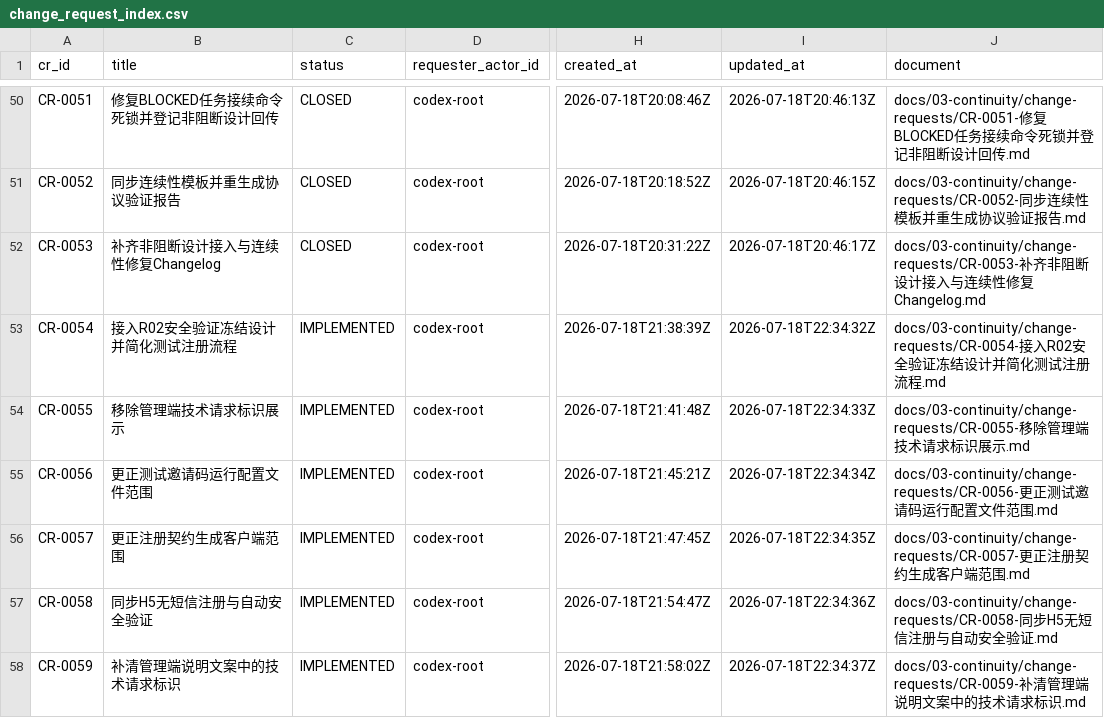
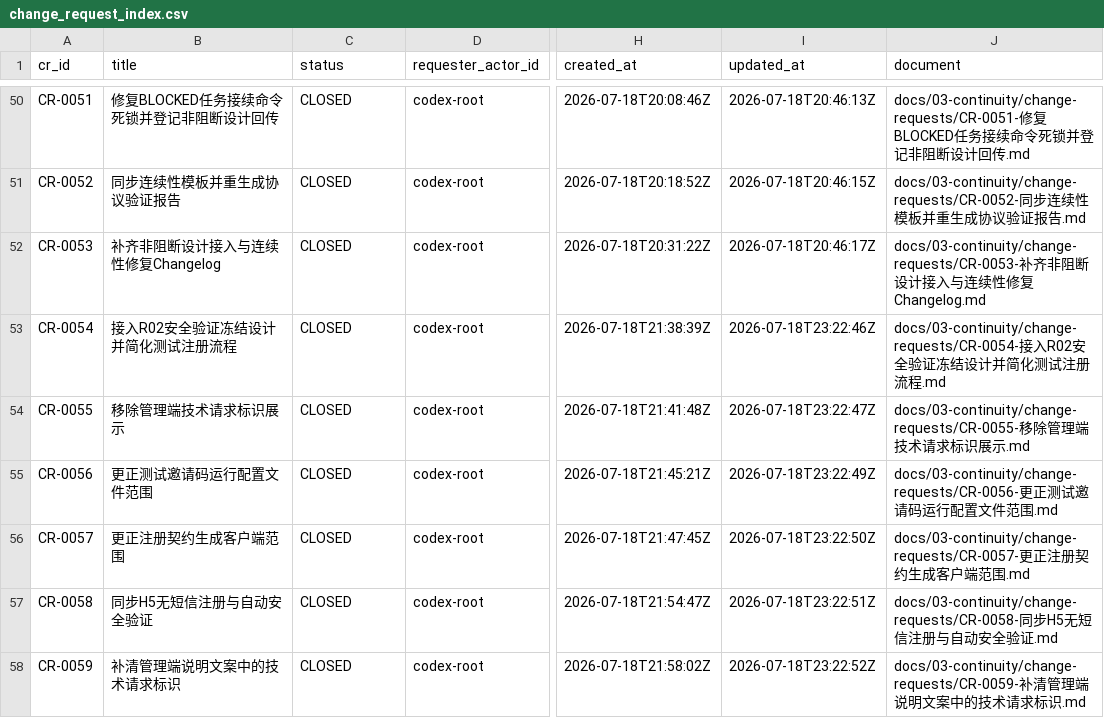
Before and after one commit to fei613293175/hhy, a CSV file: catalogs/change_request_index.csv, drawn as a sheet; only a part is shown, gaps mark what is left out; the diff covers the shown part only; the diff names each change by its address in the sheet, - before the commit and + after, or states it on an @@ line.

```diff
--- a/catalogs/change_request_index.csv
+++ b/catalogs/change_request_index.csv
-C53:C58 (status): IMPLEMENTED
+C53:C58 (status): CLOSED
-I53 (updated_at): 2026-07-18T22:34:32Z
+I53 (updated_at): 2026-07-18T23:22:46Z
-I54 (updated_at): 2026-07-18T22:34:33Z
+I54 (updated_at): 2026-07-18T23:22:47Z
-I55 (updated_at): 2026-07-18T22:34:34Z
+I55 (updated_at): 2026-07-18T23:22:49Z
-I56 (updated_at): 2026-07-18T22:34:35Z
+I56 (updated_at): 2026-07-18T23:22:50Z
-I57 (updated_at): 2026-07-18T22:34:36Z
+I57 (updated_at): 2026-07-18T23:22:51Z
-I58 (updated_at): 2026-07-18T22:34:37Z
+I58 (updated_at): 2026-07-18T23:22:52Z
```
Also changed, not shown: 2 added rows and 8 edited cells elsewhere in this file, catalogs/release_plan.csv, catalogs/session_index.csv, 48 other files.
